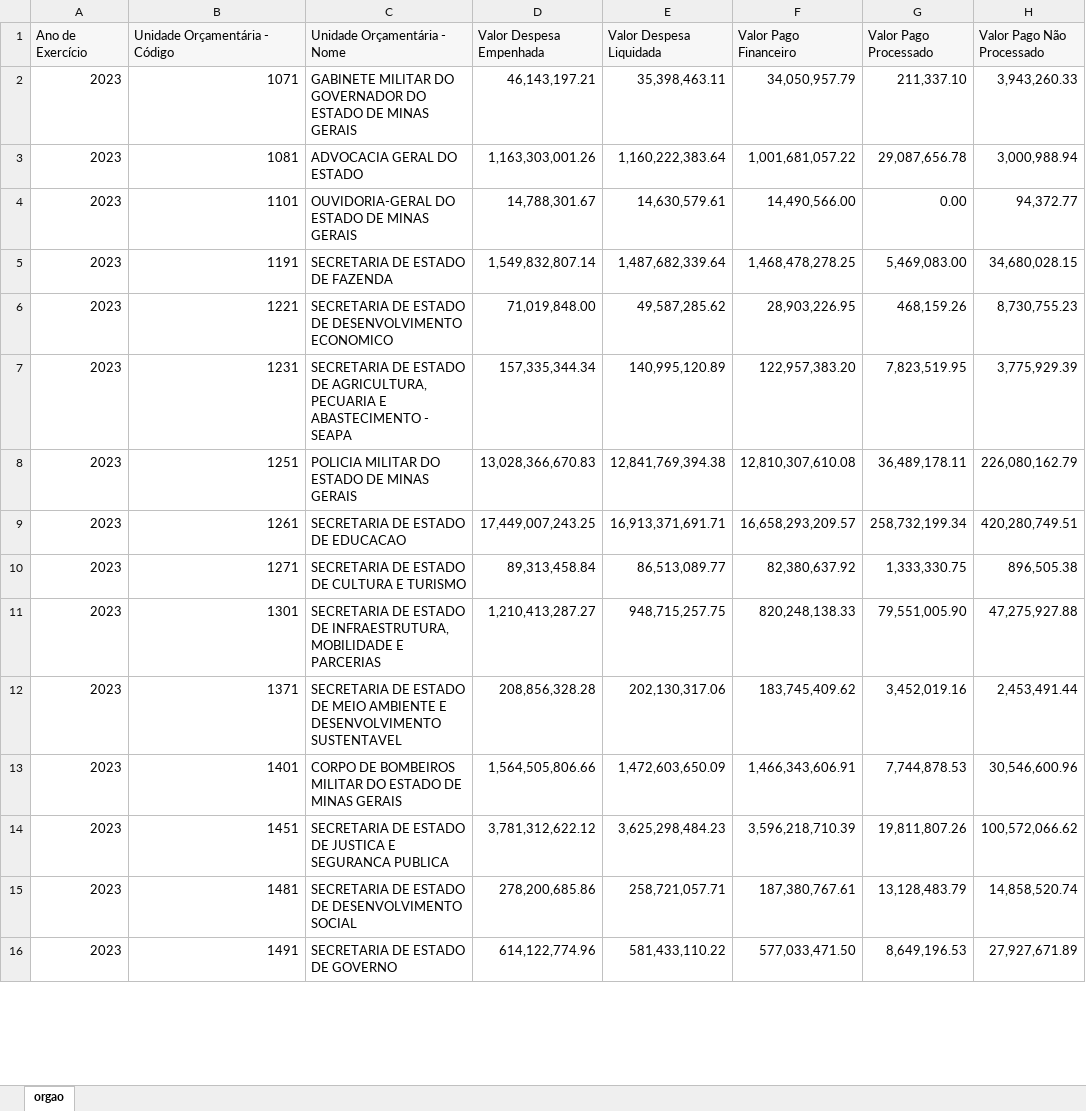
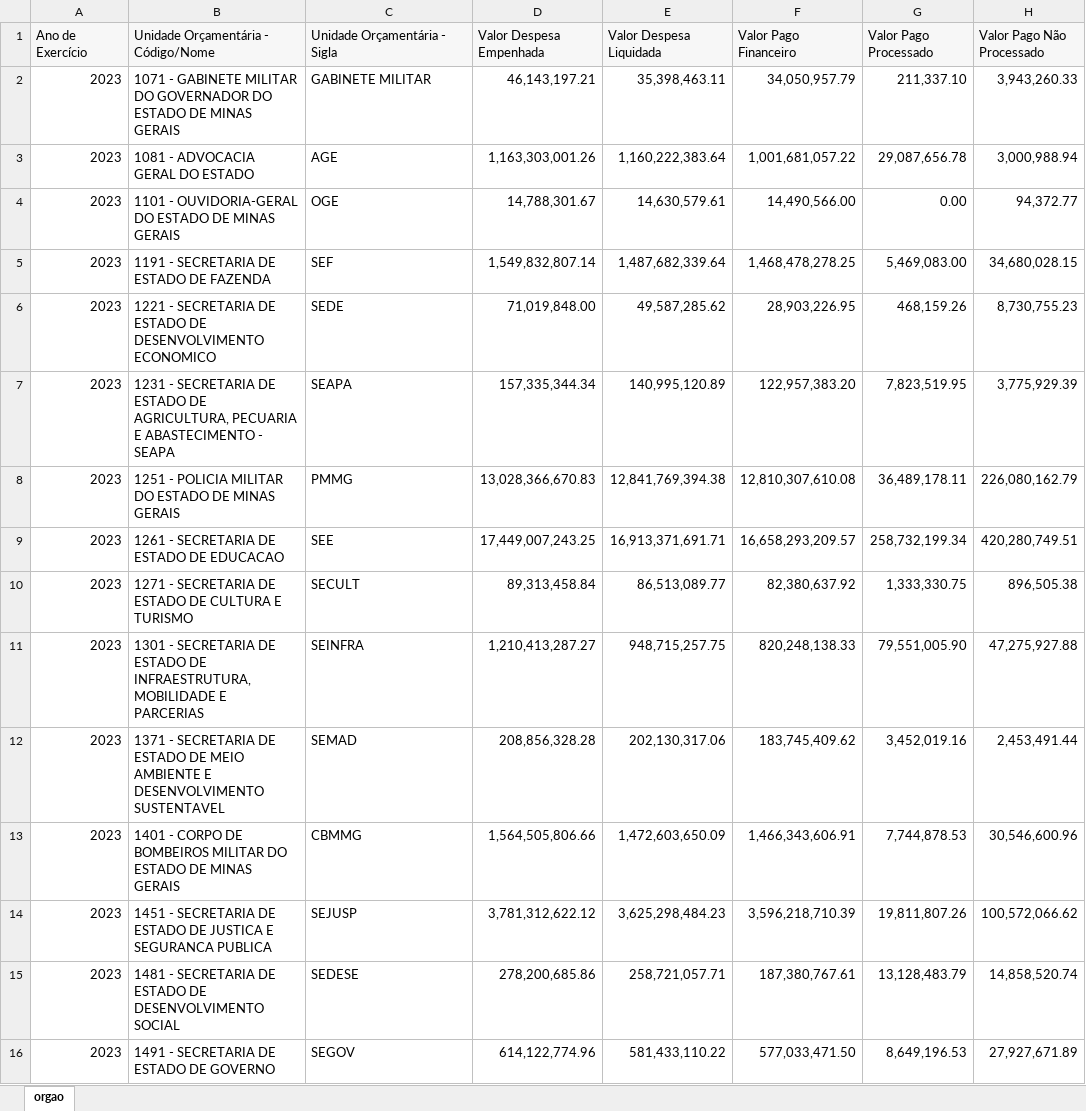
Before and after one commit to transparencia-mg/portal_despesa_empenho, an Excel workbook: upload/orgao2023.xlsx, sheet orgao, drawn as a sheet; only a part is shown; values as stored, in another font and other column widths than the file's, no borders; the diff covers the shown part only; the diff names each change by its address in the sheet, - before the commit and + after, or states it on an @@ line.

```diff
--- a/upload/orgao2023.xlsx (sheet orgao)
+++ b/upload/orgao2023.xlsx (sheet orgao)
-B1: Unidade Orçamentária - Código
+B1: Unidade Orçamentária - Código/Nome
-C1: Unidade Orçamentária - Nome
+C1: Unidade Orçamentária - Sigla
-B2: 1071
+B2: 1071 - GABINETE MILITAR DO GOVERNADOR DO ESTADO DE MINAS GERAIS
-B2:B16 alignment: right
+B2:B16 alignment: left
-C2 (Unidade Orçamentária - Sigla): GABINETE MILITAR DO GOVERNADOR DO ESTADO DE MINAS GERAIS
+C2 (Unidade Orçamentária - Sigla): GABINETE MILITAR
-B3: 1081
+B3: 1081 - ADVOCACIA GERAL DO ESTADO
-C3 (Unidade Orçamentária - Sigla): ADVOCACIA GERAL DO ESTADO
+C3 (Unidade Orçamentária - Sigla): AGE
-B4: 1101
+B4: 1101 - OUVIDORIA-GERAL DO ESTADO DE MINAS GERAIS
-C4 (Unidade Orçamentária - Sigla): OUVIDORIA-GERAL DO ESTADO DE MINAS GERAIS
+C4 (Unidade Orçamentária - Sigla): OGE
-B5: 1191
+B5: 1191 - SECRETARIA DE ESTADO DE FAZENDA
-C5 (Unidade Orçamentária - Sigla): SECRETARIA DE ESTADO DE FAZENDA
+C5 (Unidade Orçamentária - Sigla): SEF
-B6: 1221
+B6: 1221 - SECRETARIA DE ESTADO DE DESENVOLVIMENTO ECONOMICO
-C6 (Unidade Orçamentária - Sigla): SECRETARIA DE ESTADO DE DESENVOLVIMENTO ECONOMICO
+C6 (Unidade Orçamentária - Sigla): SEDE
-B7: 1231
+B7: 1231 - SECRETARIA DE ESTADO DE AGRICULTURA, PECUARIA E ABASTECIMENTO - SEAPA
-C7 (Unidade Orçamentária - Sigla): SECRETARIA DE ESTADO DE AGRICULTURA, PECUARIA E ABASTECIMENTO - SEAPA
+C7 (Unidade Orçamentária - Sigla): SEAPA
-B8: 1251
+B8: 1251 - POLICIA MILITAR DO ESTADO DE MINAS GERAIS
-C8 (Unidade Orçamentária - Sigla): POLICIA MILITAR DO ESTADO DE MINAS GERAIS
+C8 (Unidade Orçamentária - Sigla): PMMG
-B9: 1261
+B9: 1261 - SECRETARIA DE ESTADO DE EDUCACAO
-C9 (Unidade Orçamentária - Sigla): SECRETARIA DE ESTADO DE EDUCACAO
+C9 (Unidade Orçamentária - Sigla): SEE
-B10: 1271
+B10: 1271 - SECRETARIA DE ESTADO DE CULTURA E TURISMO
-C10 (Unidade Orçamentária - Sigla): SECRETARIA DE ESTADO DE CULTURA E TURISMO
+C10 (Unidade Orçamentária - Sigla): SECULT
-B11: 1301
+B11: 1301 - SECRETARIA DE ESTADO DE INFRAESTRUTURA, MOBILIDADE E PARCERIAS
-C11 (Unidade Orçamentária - Sigla): SECRETARIA DE ESTADO DE INFRAESTRUTURA, MOBILIDADE E PARCERIAS
+C11 (Unidade Orçamentária - Sigla): SEINFRA
-B12: 1371
+B12: 1371 - SECRETARIA DE ESTADO DE MEIO AMBIENTE E DESENVOLVIMENTO SUSTENTAVEL
-C12 (Unidade Orçamentária - Sigla): SECRETARIA DE ESTADO DE MEIO AMBIENTE E DESENVOLVIMENTO SUSTENTAVEL
+C12 (Unidade Orçamentária - Sigla): SEMAD
-B13: 1401
+B13: 1401 - CORPO DE BOMBEIROS MILITAR DO ESTADO DE MINAS GERAIS
-C13 (Unidade Orçamentária - Sigla): CORPO DE BOMBEIROS MILITAR DO ESTADO DE MINAS GERAIS
+C13 (Unidade Orçamentária - Sigla): CBMMG
-B14: 1451
+B14: 1451 - SECRETARIA DE ESTADO DE JUSTICA E SEGURANCA PUBLICA
-C14 (Unidade Orçamentária - Sigla): SECRETARIA DE ESTADO DE JUSTICA E SEGURANCA PUBLICA
+C14 (Unidade Orçamentária - Sigla): SEJUSP
-B15: 1481
+B15: 1481 - SECRETARIA DE ESTADO DE DESENVOLVIMENTO SOCIAL
-C15 (Unidade Orçamentária - Sigla): SECRETARIA DE ESTADO DE DESENVOLVIMENTO SOCIAL
+C15 (Unidade Orçamentária - Sigla): SEDESE
-B16: 1491
+B16: 1491 - SECRETARIA DE ESTADO DE GOVERNO
-C16 (Unidade Orçamentária - Sigla): SECRETARIA DE ESTADO DE GOVERNO
+C16 (Unidade Orçamentária - Sigla): SEGOV
```
Also changed, not shown: 114 edited cells and cell formats elsewhere in this sheet, upload/orgao2022.xlsx, upload/orgao2024.xlsx, 29 other files.
